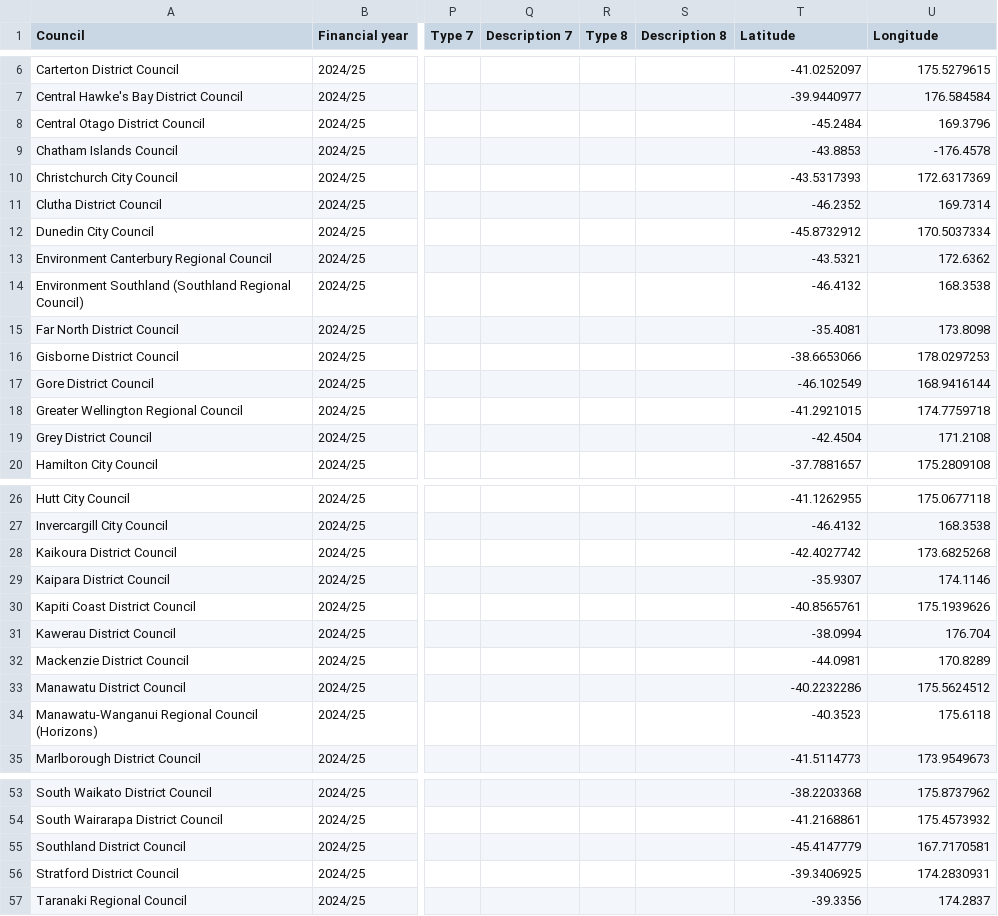
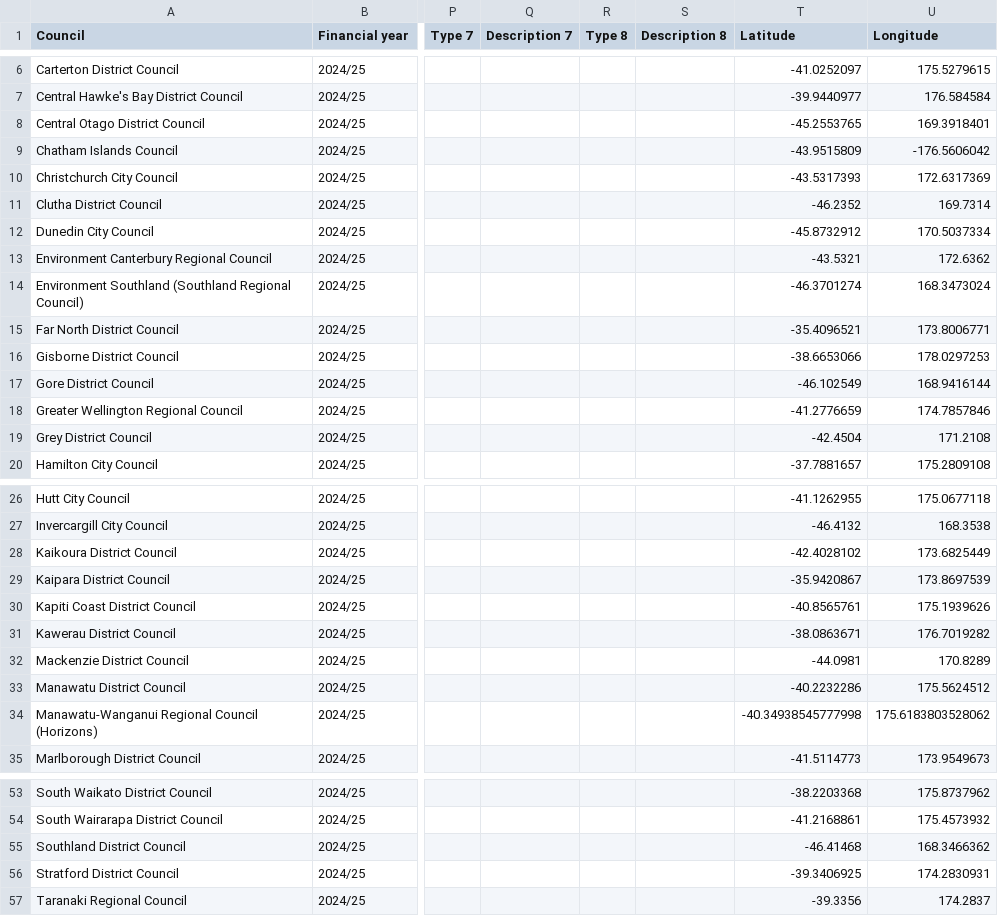
Before and after one commit to zadok3141/observableCouncilsAuditMap, a CSV file: dist/_file/data/CouncilsAuditData2025.635c55ad.csv (was dist/_file/data/CouncilsAuditData2025.2c99b00c.csv), drawn as a sheet; only a part is shown, gaps mark what is left out; the diff covers the shown part only; the diff names each change by its address in the sheet, - before the commit and + after, or states it on an @@ line.

```diff
--- a/dist/_file/data/CouncilsAuditData2025.2c99b00c.csv
+++ b/dist/_file/data/CouncilsAuditData2025.635c55ad.csv
-T8 (Latitude): -45.2484
+T8 (Latitude): -45.2553765
-U8 (Longitude): 169.3796
+U8 (Longitude): 169.3918401
-T9 (Latitude): -43.8853
+T9 (Latitude): -43.9515809
-U9 (Longitude): -176.4578
+U9 (Longitude): -176.5606042
-T14 (Latitude): -46.4132
+T14 (Latitude): -46.3701274
-U14 (Longitude): 168.3538
+U14 (Longitude): 168.3473024
-T15 (Latitude): -35.4081
+T15 (Latitude): -35.4096521
-U15 (Longitude): 173.8098
+U15 (Longitude): 173.8006771
-T18 (Latitude): -41.2921015
+T18 (Latitude): -41.2776659
-U18 (Longitude): 174.7759718
+U18 (Longitude): 174.7857846
-T28 (Latitude): -42.4027742
+T28 (Latitude): -42.4028102
-U28 (Longitude): 173.6825268
+U28 (Longitude): 173.6825449
-T29 (Latitude): -35.9307
+T29 (Latitude): -35.9420867
-U29 (Longitude): 174.1146
+U29 (Longitude): 173.8697539
-T31 (Latitude): -38.0994
+T31 (Latitude): -38.0863671
-U31 (Longitude): 176.704
+U31 (Longitude): 176.7019282
-T34 (Latitude): -40.3523
+T34 (Latitude): -40.34938545777998
-U34 (Longitude): 175.6118
+U34 (Longitude): 175.6183803528062
-T55 (Latitude): -45.4147779
+T55 (Latitude): -46.41468
-U55 (Longitude): 167.7170581
+U55 (Longitude): 168.3466362
```
Also changed, not shown: 10 edited cells elsewhere in this file, 1 other file.
